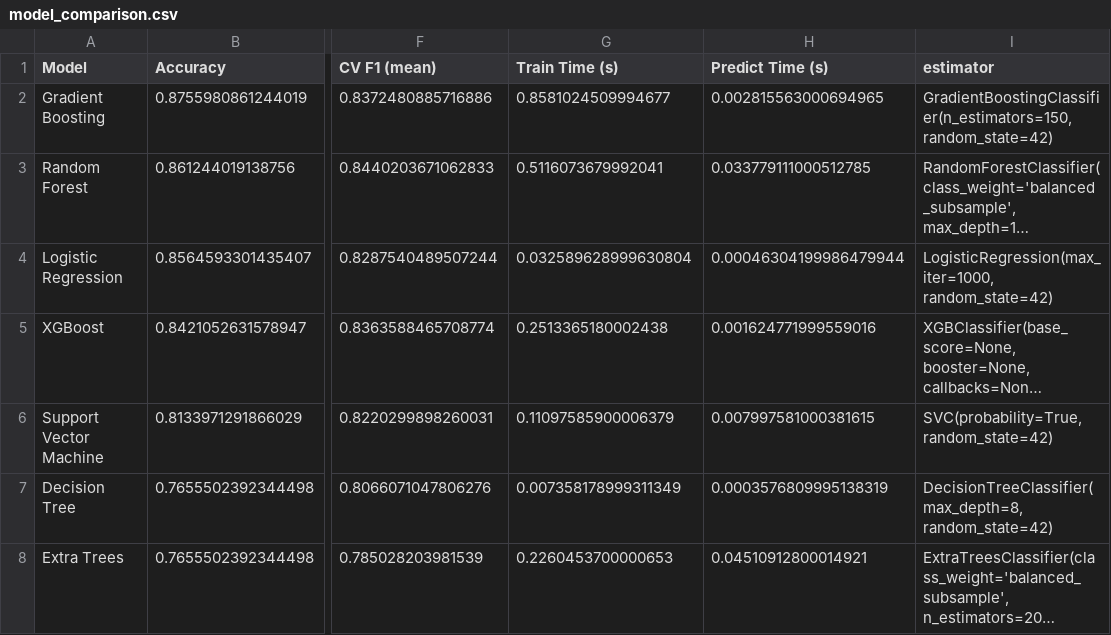
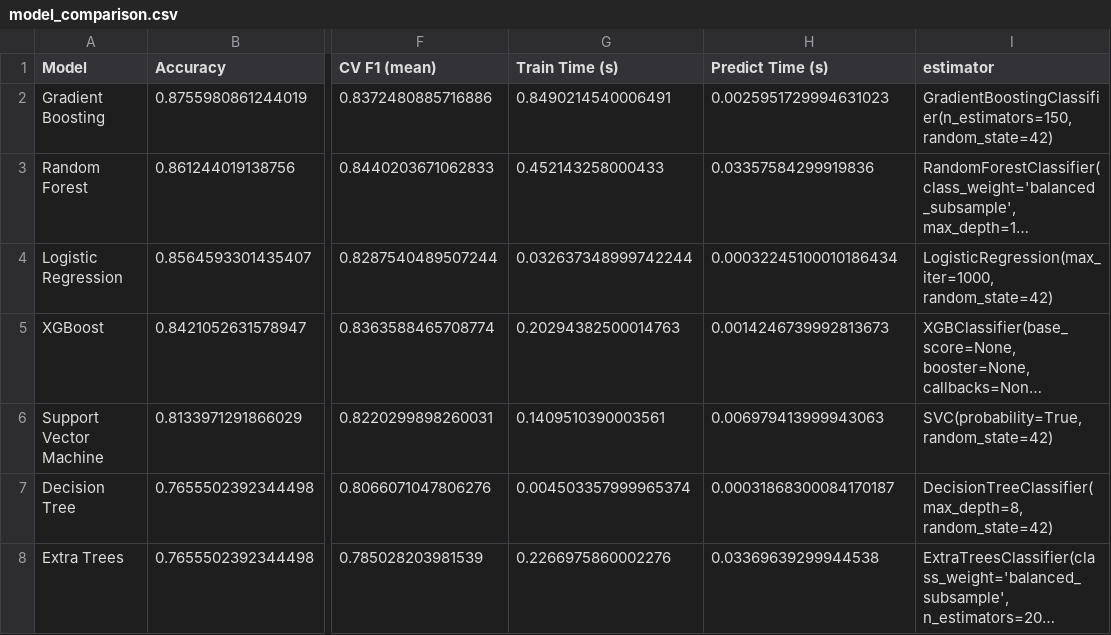
Before and after one commit to JustineBijuPaul/student-prediction, a CSV file: outputs/model_comparison.csv, drawn as a sheet; only a part is shown, gaps mark what is left out; long unchanged cells end in …; the diff names each change by its address in the sheet, - before the commit and + after, or states it on an @@ line.

```diff
--- a/outputs/model_comparison.csv
+++ b/outputs/model_comparison.csv
-G2 (Train Time (s)): 0.8581024509994677
+G2 (Train Time (s)): 0.8490214540006491
-H2 (Predict Time (s)): 0.002815563000694965
+H2 (Predict Time (s)): 0.0025951729994631023
-G3 (Train Time (s)): 0.5116073679992041
+G3 (Train Time (s)): 0.452143258000433
-H3 (Predict Time (s)): 0.033779111000512785
+H3 (Predict Time (s)): 0.03357584299919836
-G4 (Train Time (s)): 0.032589628999630804
+G4 (Train Time (s)): 0.032637348999742244
-H4 (Predict Time (s)): 0.00046304199986479944
+H4 (Predict Time (s)): 0.00032245100010186434
-G5 (Train Time (s)): 0.2513365180002438
+G5 (Train Time (s)): 0.20294382500014763
-H5 (Predict Time (s)): 0.001624771999559016
+H5 (Predict Time (s)): 0.0014246739992813673
-G6 (Train Time (s)): 0.11097585900006379
+G6 (Train Time (s)): 0.1409510390003561
-H6 (Predict Time (s)): 0.007997581000381615
+H6 (Predict Time (s)): 0.006979413999943063
-G7 (Train Time (s)): 0.007358178999311349
+G7 (Train Time (s)): 0.004503357999965374
-H7 (Predict Time (s)): 0.0003576809995138319
+H7 (Predict Time (s)): 0.00031868300084170187
-G8 (Train Time (s)): 0.2260453700000653
+G8 (Train Time (s)): 0.2266975860002276
-H8 (Predict Time (s)): 0.04510912800014921
+H8 (Predict Time (s)): 0.03369639299944538
```
Also changed, not shown: outputs/teacher_dashboard.csv, 4 other files.
